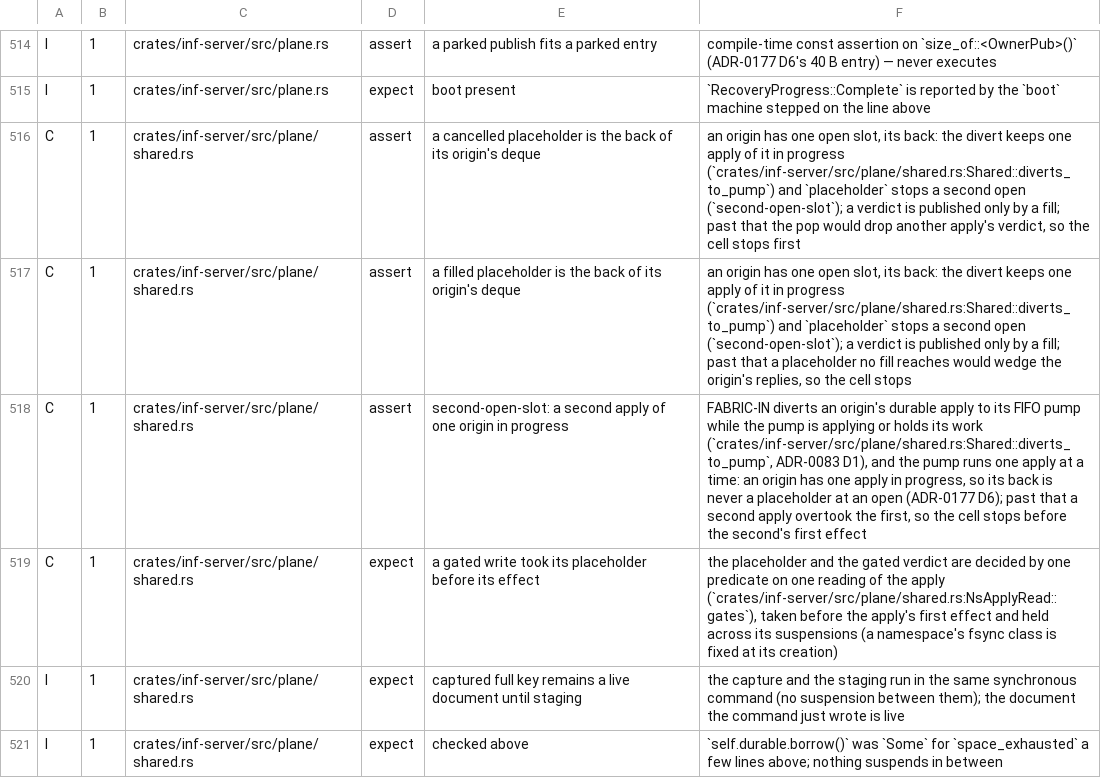
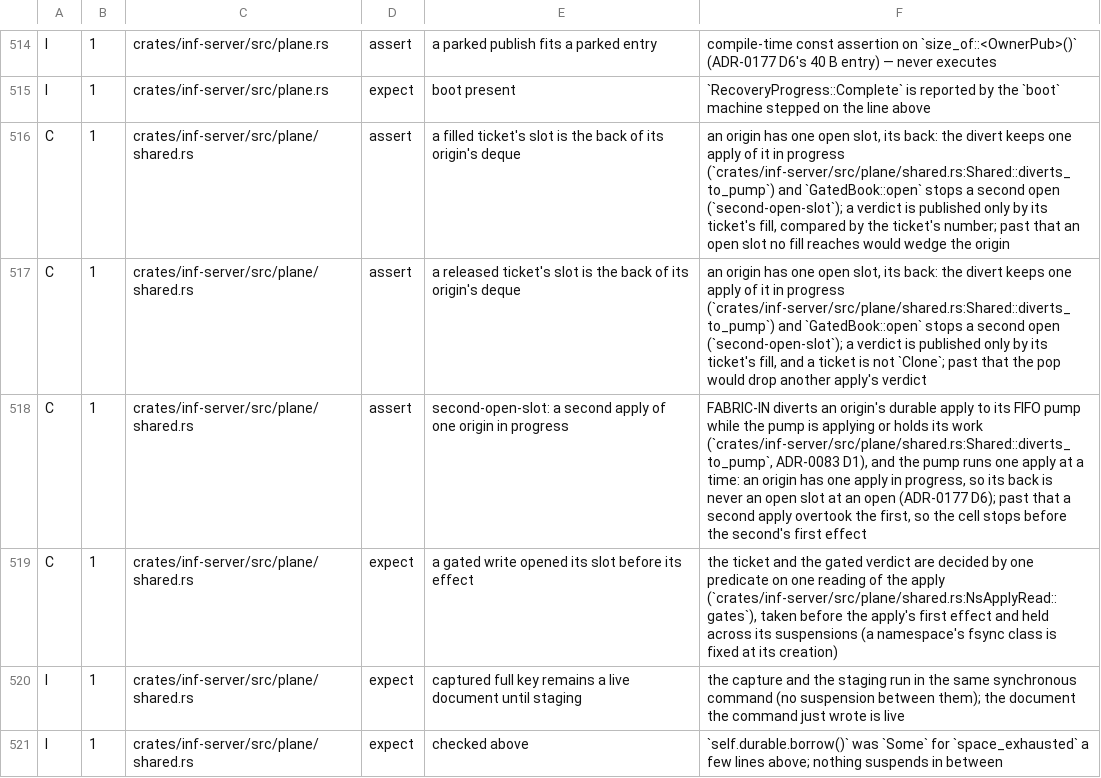
Before and after one commit to kevincaicedo/infinitydb, a TSV file: docs/release-assert-inventory.tsv, drawn as a sheet; only a part is shown, gaps mark what is left out.

Commit message:
plane: a gated ticket whose drop releases its slot (KE24)

```diff
--- a/docs/release-assert-inventory.tsv
+++ b/docs/release-assert-inventory.tsv
@@ -515,6 +515,6 @@ I	1	crates/inf-server/src/plane.rs	assert	a parked publish fits a parked entry	c
 I	1	crates/inf-server/src/plane.rs	expect	boot present	`RecoveryProgress::Complete` is reported by the `boot` machine stepped on the line above
-C	1	crates/inf-server/src/plane/shared.rs	assert	a cancelled placeholder is the back of its origin's deque	an origin has one open slot, its back: the divert keeps one apply of it in progress (`crates/inf-server/src/plane/shared.rs:Shared::diverts_to_pump`) and `placeholder` stops a second open (`second-open-slot`); a verdict is published only by a fill; past that the pop would drop another apply's verdict, so the cell stops first
-C	1	crates/inf-server/src/plane/shared.rs	assert	a filled placeholder is the back of its origin's deque	an origin has one open slot, its back: the divert keeps one apply of it in progress (`crates/inf-server/src/plane/shared.rs:Shared::diverts_to_pump`) and `placeholder` stops a second open (`second-open-slot`); a verdict is published only by a fill; past that a placeholder no fill reaches would wedge the origin's replies, so the cell stops
-C	1	crates/inf-server/src/plane/shared.rs	assert	second-open-slot: a second apply of one origin in progress	FABRIC-IN diverts an origin's durable apply to its FIFO pump while the pump is applying or holds its work (`crates/inf-server/src/plane/shared.rs:Shared::diverts_to_pump`, ADR-0083 D1), and the pump runs one apply at a time: an origin has one apply in progress, so its back is never a placeholder at an open (ADR-0177 D6); past that a second apply overtook the first, so the cell stops before the second's first effect
-C	1	crates/inf-server/src/plane/shared.rs	expect	a gated write took its placeholder before its effect	the placeholder and the gated verdict are decided by one predicate on one reading of the apply (`crates/inf-server/src/plane/shared.rs:NsApplyRead::gates`), taken before the apply's first effect and held across its suspensions (a namespace's fsync class is fixed at its creation)
+C	1	crates/inf-server/src/plane/shared.rs	assert	a filled ticket's slot is the back of its origin's deque	an origin has one open slot, its back: the divert keeps one apply of it in progress (`crates/inf-server/src/plane/shared.rs:Shared::diverts_to_pump`) and `GatedBook::open` stops a second open (`second-open-slot`); a verdict is published only by its ticket's fill, compared by the ticket's number; past that an open slot no fill reaches would wedge the origin
+C	1	crates/inf-server/src/plane/shared.rs	assert	a released ticket's slot is the back of its origin's deque	an origin has one open slot, its back: the divert keeps one apply of it in progress (`crates/inf-server/src/plane/shared.rs:Shared::diverts_to_pump`) and `GatedBook::open` stops a second open (`second-open-slot`); a verdict is published only by its ticket's fill, and a ticket is not `Clone`; past that the pop would drop another apply's verdict
+C	1	crates/inf-server/src/plane/shared.rs	assert	second-open-slot: a second apply of one origin in progress	FABRIC-IN diverts an origin's durable apply to its FIFO pump while the pump is applying or holds its work (`crates/inf-server/src/plane/shared.rs:Shared::diverts_to_pump`, ADR-0083 D1), and the pump runs one apply at a time: an origin has one apply in progress, so its back is never an open slot at an open (ADR-0177 D6); past that a second apply overtook the first, so the cell stops before the second's first effect
+C	1	crates/inf-server/src/plane/shared.rs	expect	a gated write opened its slot before its effect	the ticket and the gated verdict are decided by one predicate on one reading of the apply (`crates/inf-server/src/plane/shared.rs:NsApplyRead::gates`), taken before the apply's first effect and held across its suspensions (a namespace's fsync class is fixed at its creation)
 I	1	crates/inf-server/src/plane/shared.rs	expect	captured full key remains a live document until staging	the capture and the staging run in the same synchronous command (no suspension between them); the document the command just wrote is live
```
Also changed, not shown: 8 other files.
